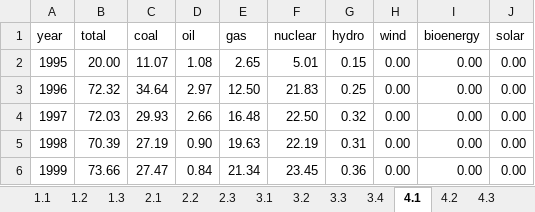
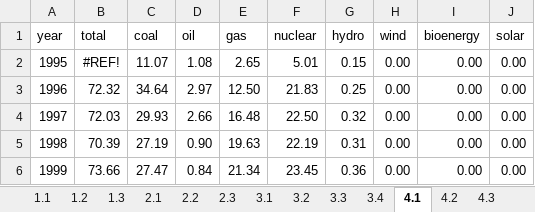
Before and after one commit to robynfsj/cfg-big-data-challenge, an Excel workbook: data/electricity_clean.xlsx, sheet 4.1, drawn as a sheet; only a part is shown; values as stored, in another font and other column widths than the file's, no borders; the diff names each change by its address in the sheet, - before the commit and + after, or states it on an @@ line.

```diff
--- a/data/electricity_clean.xlsx (sheet 4.1)
+++ b/data/electricity_clean.xlsx (sheet 4.1)
-B2 (total): 20.00
+B2 (total): #REF!
```
Also changed, not shown: sheet Contents.
